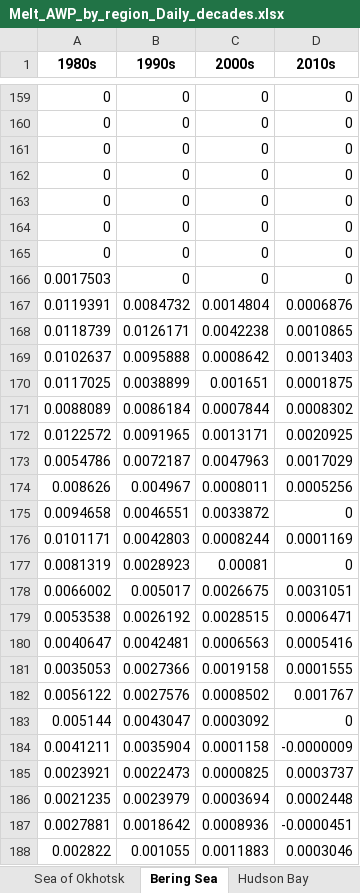
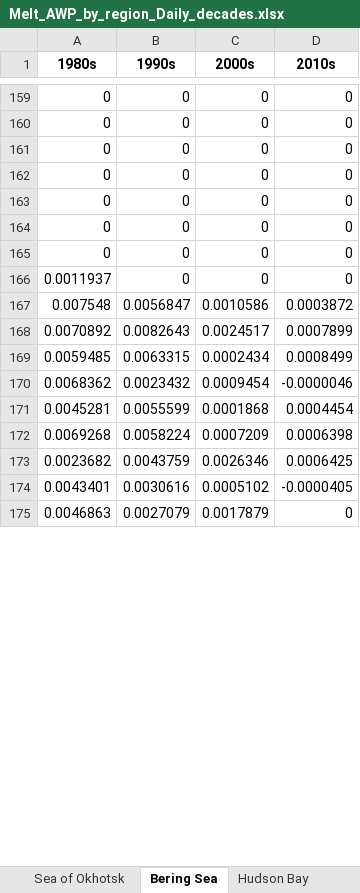
Before and after one commit to NicoSun/ScienceData, an Excel workbook: Ice_Melt_AWP/Melt_AWP_by_region_Daily_decades.xlsx, sheet Bering Sea, drawn as a sheet; only a part is shown, gaps mark what is left out; values as stored, in another font and other column widths than the file's, no borders; removed rows and columns are numbered as before the commit, all else as after; the diff covers the shown part only; the diff names each change by its address in the sheet, - before the commit and + after, or states it on an @@ line.

```diff
--- a/Ice_Melt_AWP/Melt_AWP_by_region_Daily_decades.xlsx (sheet Bering Sea)
+++ b/Ice_Melt_AWP/Melt_AWP_by_region_Daily_decades.xlsx (sheet Bering Sea)
-A166 (1980s): 0.0017503
+A166 (1980s): 0.0011937
-row 167: 0.0119391 | 0.0084732 | 0.0014804 | 0.0006876
-row 168: 0.0118739 | 0.0126171 | 0.0042238 | 0.0010865
-row 169: 0.0102637 | 0.0095888 | 0.0008642 | 0.0013403
-row 170: 0.0117025 | 0.0038899 | 0.001651 | 0.0001875
-row 171: 0.0088089 | 0.0086184 | 0.0007844 | 0.0008302
-row 172: 0.0122572 | 0.0091965 | 0.0013171 | 0.0020925
-row 173: 0.0054786 | 0.0072187 | 0.0047963 | 0.0017029
-row 174: 0.008626 | 0.004967 | 0.0008011 | 0.0005256
-row 175: 0.0094658 | 0.0046551 | 0.0033872 | 0
-row 176: 0.0101171 | 0.0042803 | 0.0008244 | 0.0001169
-row 177: 0.0081319 | 0.0028923 | 0.00081 | 0
-row 178: 0.0066002 | 0.005017 | 0.0026675 | 0.0031051
-row 179: 0.0053538 | 0.0026192 | 0.0028515 | 0.0006471
-row 180: 0.0040647 | 0.0042481 | 0.0006563 | 0.0005416
-row 181: 0.0035053 | 0.0027366 | 0.0019158 | 0.0001555
-row 182: 0.0056122 | 0.0027576 | 0.0008502 | 0.001767
-row 183: 0.005144 | 0.0043047 | 0.0003092 | 0
-row 184: 0.0041211 | 0.0035904 | 0.0001158 | -0.0000009
-row 185: 0.0023921 | 0.0022473 | 0.0000825 | 0.0003737
-row 186: 0.0021235 | 0.0023979 | 0.0003694 | 0.0002448
-row 187: 0.0027881 | 0.0018642 | 0.0008936 | -0.0000451
-row 188: 0.002822 | 0.001055 | 0.0011883 | 0.0003046
+row 167: 0.007548 | 0.0056847 | 0.0010586 | 0.0003872
+row 168: 0.0070892 | 0.0082643 | 0.0024517 | 0.0007899
+row 169: 0.0059485 | 0.0063315 | 0.0002434 | 0.0008499
+row 170: 0.0068362 | 0.0023432 | 0.0009454 | -0.0000046
+row 171: 0.0045281 | 0.0055599 | 0.0001868 | 0.0004454
+row 172: 0.0069268 | 0.0058224 | 0.0007209 | 0.0006398
+row 173: 0.0023682 | 0.0043759 | 0.0026346 | 0.0006425
+row 174: 0.0043401 | 0.0030616 | 0.0005102 | -0.0000405
+row 175: 0.0046863 | 0.0027079 | 0.0017879 | 0
```
Also changed, not shown: other rows of this sheet, sheet Baffin Bay, sheet Laptev Sea, sheet Canadian Archipelago, sheet East Greenland Sea, sheet Barents Sea, sheet Kara Sea, 6 more sheets, Ice_Melt_AWP/Melt_AWP_by_Year_regional_Accu.xlsx, Ice_Melt_AWP/Melt_AWP_by_Year_regional_Daily.xlsx, 7 other files.
